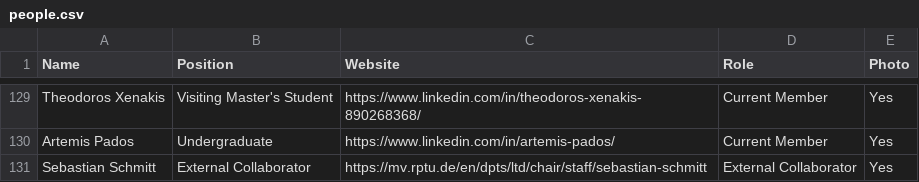
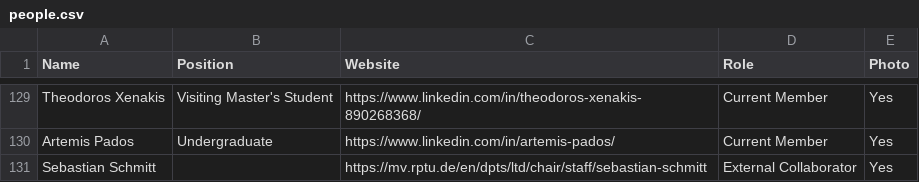
Before and after one commit to JuliaLabs/julialabs.github.io, a CSV file: _assets/people.csv, drawn as a sheet; only a part is shown, gaps mark what is left out.

Commit message:
fixed sebastian

```diff
--- a/_assets/people.csv
+++ b/_assets/people.csv
@@ -130,2 +130,2 @@ Theodoros Xenakis,Visiting Master's Student,https://www.linkedin.com/in/theodoro
 Artemis Pados,Undergraduate,https://www.linkedin.com/in/artemis-pados/,Current Member,Yes
-Sebastian Schmitt,External Collaborator,https://mv.rptu.de/en/dpts/ltd/chair/staff/sebastian-schmitt,External Collaborator,Yes
+Sebastian Schmitt,,https://mv.rptu.de/en/dpts/ltd/chair/staff/sebastian-schmitt,External Collaborator,Yes
```
